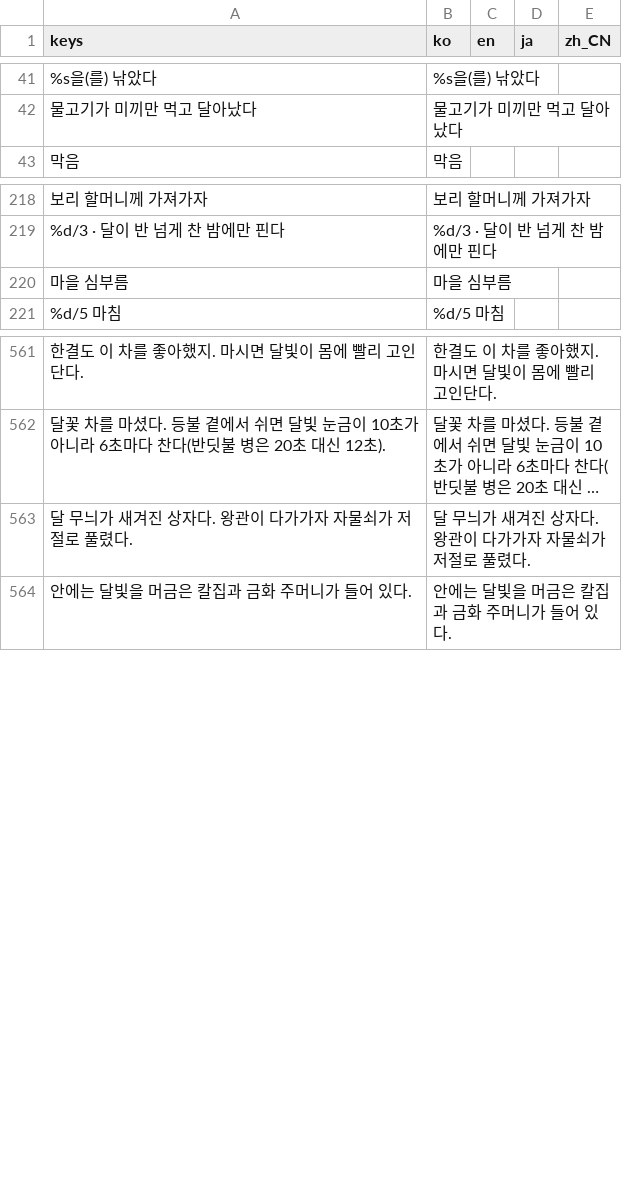
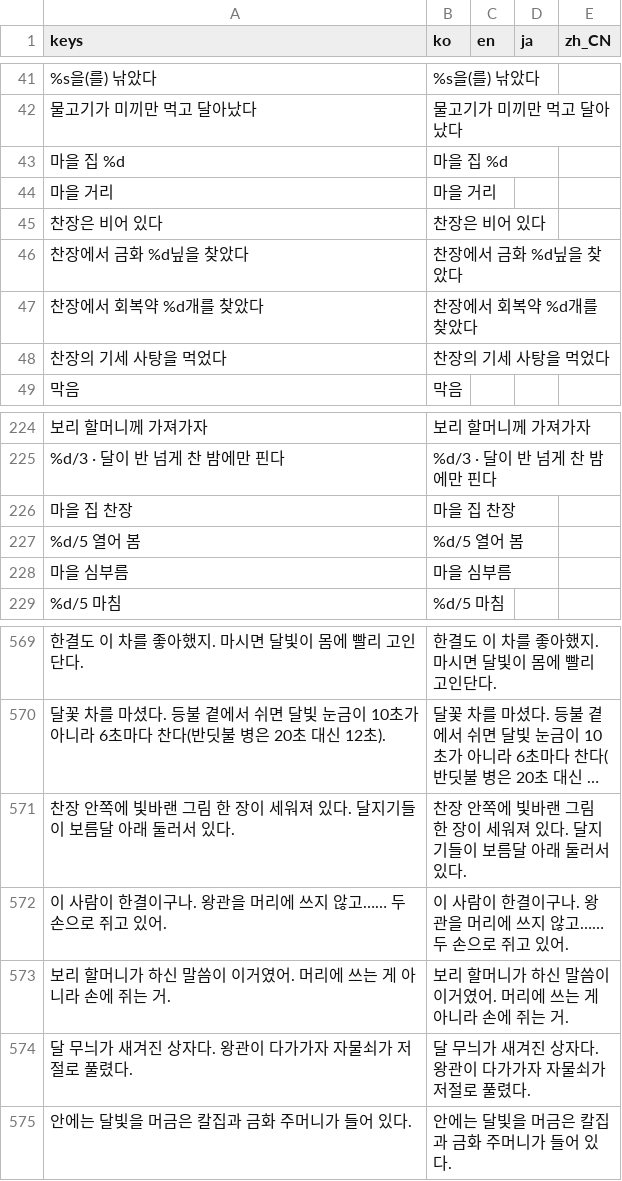
Before and after one commit to destory1984/oddity-of-the-wilds, a CSV file: godot/i18n/text.csv, drawn as a sheet; only a part is shown, gaps mark what is left out; long unchanged cells end in …; the diff names each change by its address in the sheet, - before the commit and + after, or states it on an @@ line.

```diff
--- a/godot/i18n/text.csv
+++ b/godot/i18n/text.csv
+row 43: 마을 집 %d | 마을 집 %d
+row 44: 마을 거리 | 마을 거리
+row 45: 찬장은 비어 있다 | 찬장은 비어 있다
+row 46: 찬장에서 금화 %d닢을 찾았다 | 찬장에서 금화 %d닢을 찾았다
+row 47: 찬장에서 회복약 %d개를 찾았다 | 찬장에서 회복약 %d개를 찾았다
+row 48: 찬장의 기세 사탕을 먹었다 | 찬장의 기세 사탕을 먹었다
+row 226: 마을 집 찬장 | 마을 집 찬장
+row 227: %d/5 열어 봄 | %d/5 열어 봄
+row 571: 찬장 안쪽에 빛바랜 그림 한 장이 세워져 있다. 달지기들이 보름달 아래 둘러서 있다. | 찬장 안쪽에 빛바랜 그림 한 장이 세워져 있다. 달지기들이 보름달 아래 둘러서 있다.
+row 572: 이 사람이 한결이구나. 왕관을 머리에 쓰지 않고…… 두 손으로 쥐고 있어. | 이 사람이 한결이구나. 왕관을 머리에 쓰지 않고…… 두 손으로 쥐고 있어.
+row 573: 보리 할머니가 하신 말씀이 이거였어. 머리에 쓰는 게 아니라 손에 쥐는 거. | 보리 할머니가 하신 말씀이 이거였어. 머리에 쓰는 게 아니라 손에 쥐는 거.
```
Also changed, not shown: 7 other files.
